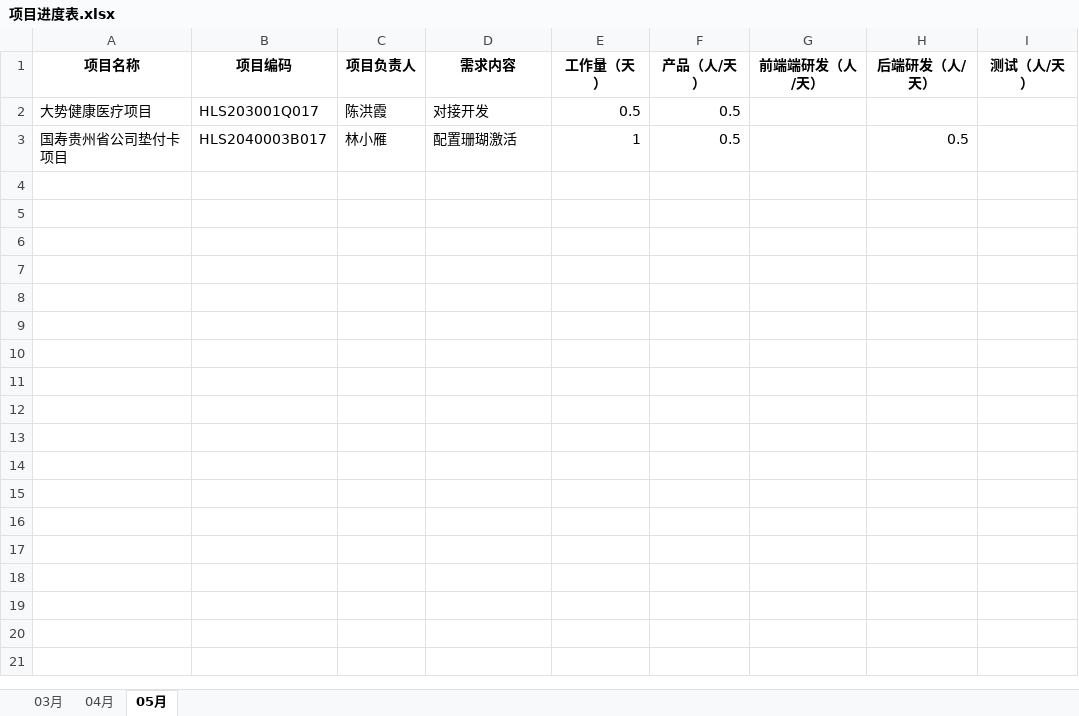
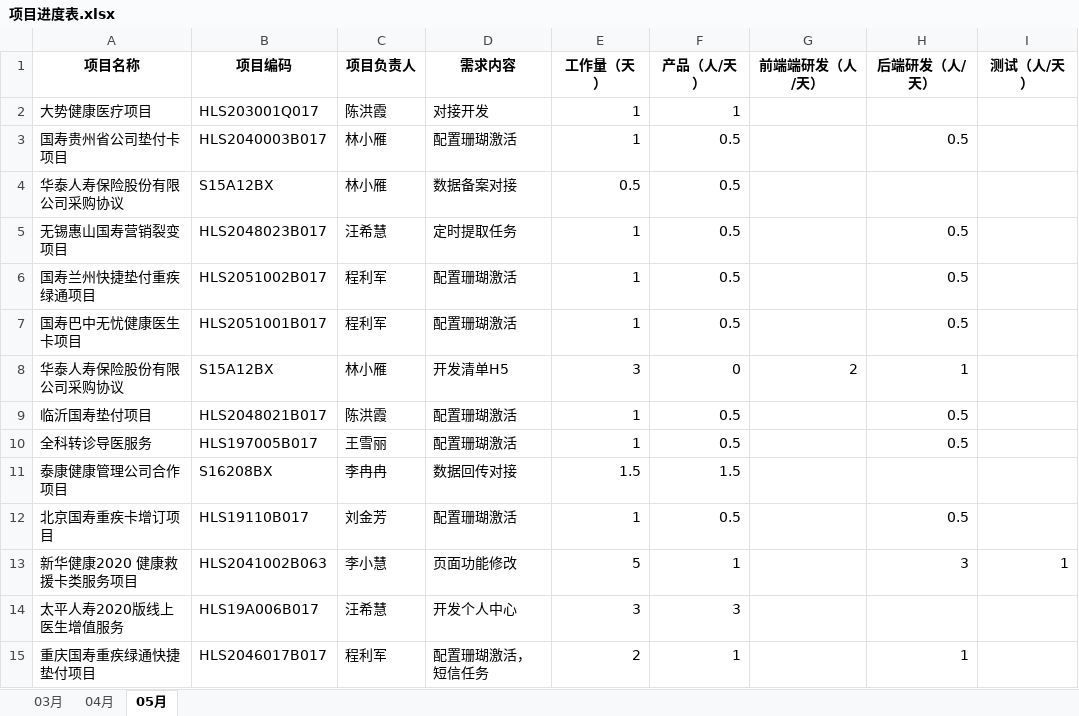
Before and after one commit to skywalkerqwer/Work_project1, an Excel workbook: 项目进度表.xlsx, sheet 05月, drawn as a sheet; values as stored, in another font and other column widths than the file's, no borders; the diff names each change by its address in the sheet, - before the commit and + after, or states it on an @@ line.

```diff
--- a/项目进度表.xlsx (sheet 05月)
+++ b/项目进度表.xlsx (sheet 05月)
-E2 (工作量（天）): 0.5
+E2 (工作量（天）): 1
-F2 (产品（人/天）): 0.5
+F2 (产品（人/天）): 1
+row 4: 华泰人寿保险股份有限公司采购协议 | S15A12BX | 林小雁 | 数据备案对接 | 0.5 | 0.5
+row 5: 无锡惠山国寿营销裂变项目 | HLS2048023B017 | 汪希慧 | 定时提取任务 | 1 | 0.5 |  | 0.5
+row 6: 国寿兰州快捷垫付重疾绿通项目 | HLS2051002B017 | 程利军 | 配置珊瑚激活 | 1 | 0.5 |  | 0.5
+row 7: 国寿巴中无忧健康医生卡项目 | HLS2051001B017 | 程利军 | 配置珊瑚激活 | 1 | 0.5 |  | 0.5
+row 8: 华泰人寿保险股份有限公司采购协议 | S15A12BX | 林小雁 | 开发清单H5 | 3 | 0 | 2 | 1
+row 9: 临沂国寿垫付项目 | HLS2048021B017 | 陈洪霞 | 配置珊瑚激活 | 1 | 0.5 |  | 0.5
+row 10: 全科转诊导医服务 | HLS197005B017 | 王雪丽 | 配置珊瑚激活 | 1 | 0.5 |  | 0.5
+row 11: 泰康健康管理公司合作项目 | S16208BX | 李冉冉 | 数据回传对接 | 1.5 | 1.5
+row 12: 北京国寿重疾卡增订项目 | HLS19110B017 | 刘金芳 | 配置珊瑚激活 | 1 | 0.5 |  | 0.5
+row 13: 新华健康2020 健康救援卡类服务项目 | HLS2041002B063 | 李小慧 | 页面功能修改 | 5 | 1 |  | 3 | 1
+row 14: 太平人寿2020版线上医生增值服务 | HLS19A006B017 | 汪希慧 | 开发个人中心 | 3 | 3
+row 15: 重庆国寿重疾绿通快捷垫付项目 | HLS2046017B017 | 程利军 | 配置珊瑚激活，短信任务 | 2 | 1 |  | 1
```
Also changed, not shown: 58 other files.
